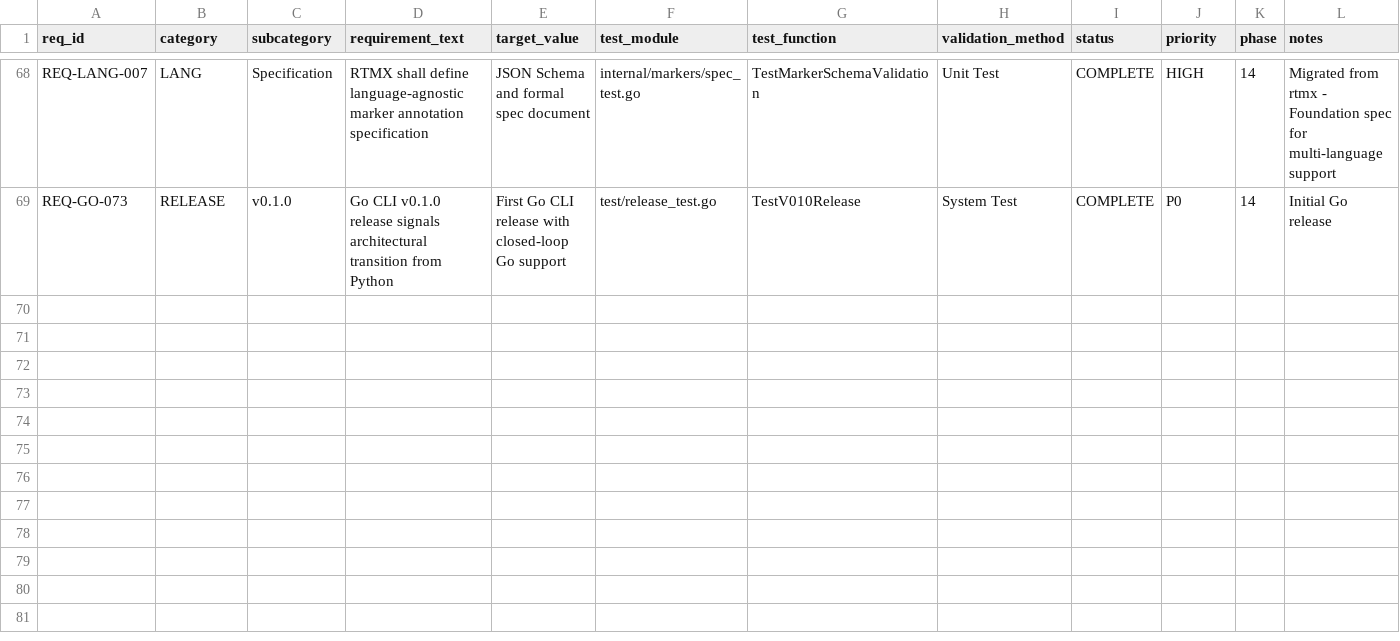
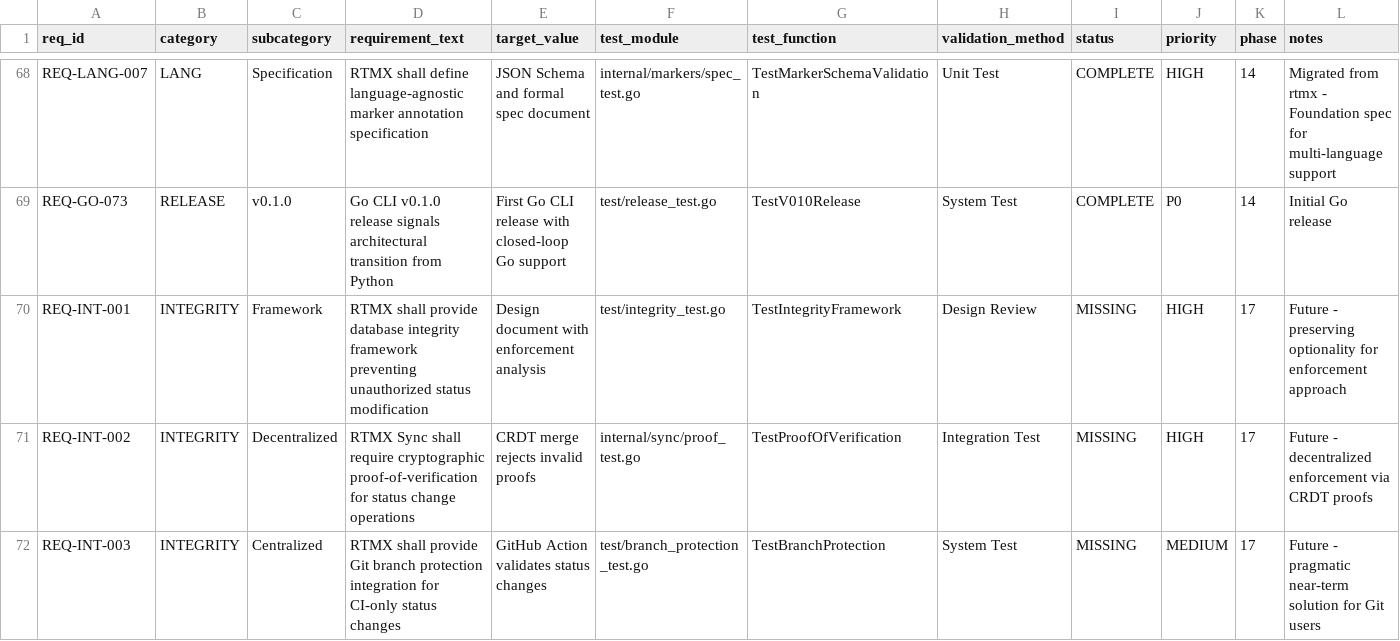
Before and after one commit to rtmx-ai/rtmx, a CSV file: .rtmx/database.csv, drawn as a sheet; only a part is shown, gaps mark what is left out; rows hold the shown columns only; the diff names each change by its address in the sheet, - before the commit and + after, or states it on an @@ line.

```diff
--- a/.rtmx/database.csv
+++ b/.rtmx/database.csv
+row 70: REQ-INT-001 | INTEGRITY | Framework | RTMX shall provide database integrity framework preventing unauthorized status modification | Design document with enforcement analysis | test/integrity_test.go | TestIntegrityFramework | Design Review | MISSING | HIGH | 17 | Future - preserving optionality for enforcement approach
+row 71: REQ-INT-002 | INTEGRITY | Decentralized | RTMX Sync shall require cryptographic proof-of-verification for status change operations | CRDT merge rejects invalid proofs | internal/sync/proof_test.go | TestProofOfVerification | Integration Test | MISSING | HIGH | 17 | Future - decentralized enforcement via CRDT proofs
+row 72: REQ-INT-003 | INTEGRITY | Centralized | RTMX shall provide Git branch protection integration for CI-only status changes | GitHub Action validates status changes | test/branch_protection_test.go | TestBranchProtection | System Test | MISSING | MEDIUM | 17 | Future - pragmatic near-term solution for Git users
```
Also changed, not shown: 3 other files.
